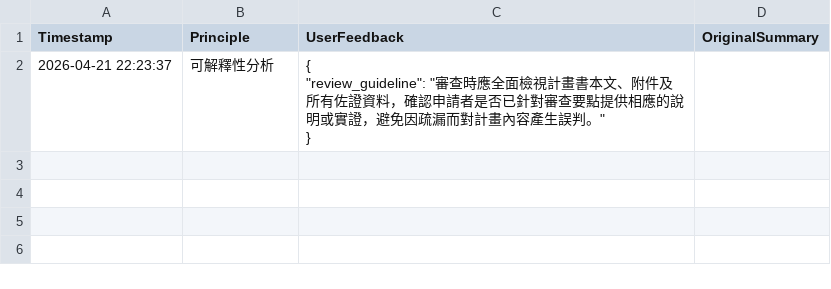
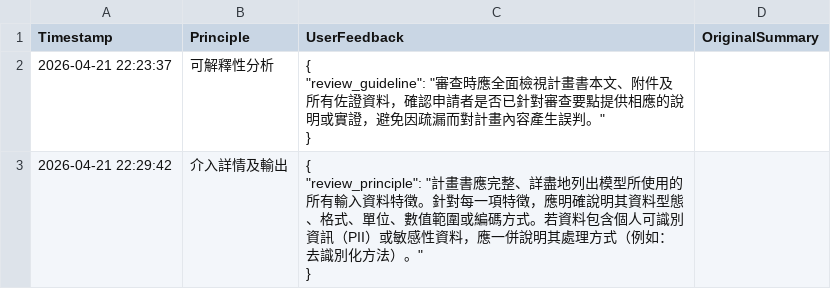
Before and after one commit to ss900371tw/NINEAI, a CSV file: RAG.csv, drawn as a sheet.

Commit message:
Update RAG feedback for 介入詳情及輸出

```diff
--- a/RAG.csv
+++ b/RAG.csv
@@ -4 +4,4 @@ Timestamp,Principle,UserFeedback,OriginalSummary
 }",
+2026-04-21 22:29:42,介入詳情及輸出,"{
+  ""review_principle"": ""計畫書應完整、詳盡地列出模型所使用的所有輸入資料特徵。針對每一項特徵，應明確說明其資料型態、格式、單位、數值範圍或編碼方式。若資料包含個人可識別資訊（PII）或敏感性資料，應一併說明其處理方式（例如：去識別化方法）。""
+}",
```
